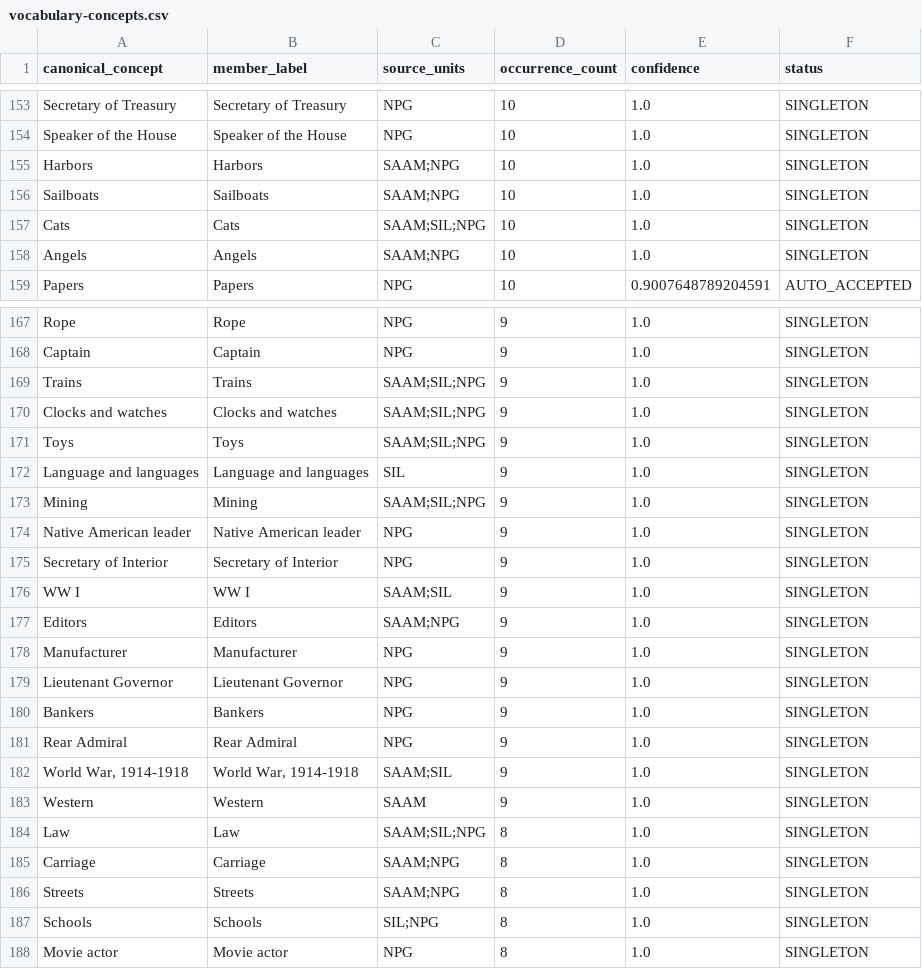
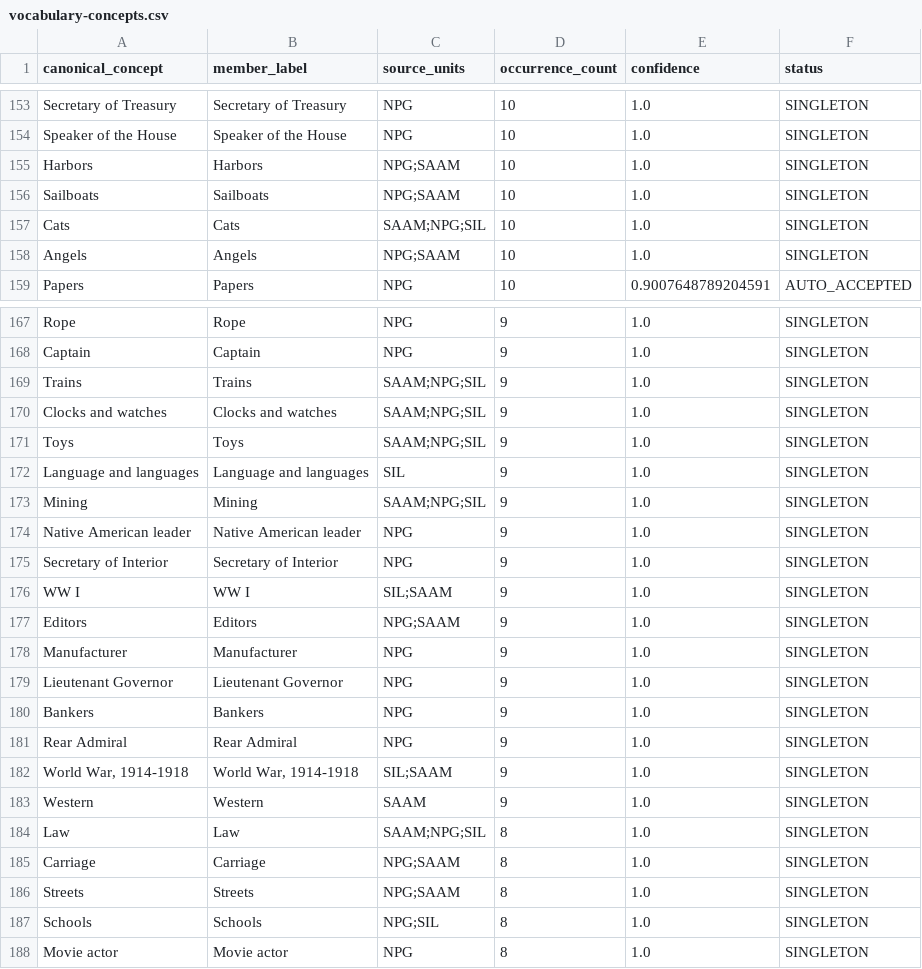
Before and after one commit to thinkingsense-ai/Docker, a CSV file: demos/smithsonian-poc/vocabulary-concepts.csv, drawn as a sheet; only a part is shown, gaps mark what is left out; the diff covers the shown part only.

```diff
--- a/demos/smithsonian-poc/vocabulary-concepts.csv
+++ b/demos/smithsonian-poc/vocabulary-concepts.csv
@@ -154,6 +154,6 @@ canonical_concept,member_label,source_units,occurrence_count,confidence,status
 "Speaker of the House","Speaker of the House","NPG",10,1.0,SINGLETON
-"Harbors","Harbors","SAAM;NPG",10,1.0,SINGLETON
-"Sailboats","Sailboats","SAAM;NPG",10,1.0,SINGLETON
-"Cats","Cats","SAAM;SIL;NPG",10,1.0,SINGLETON
-"Angels","Angels","SAAM;NPG",10,1.0,SINGLETON
+"Harbors","Harbors","NPG;SAAM",10,1.0,SINGLETON
+"Sailboats","Sailboats","NPG;SAAM",10,1.0,SINGLETON
+"Cats","Cats","SAAM;NPG;SIL",10,1.0,SINGLETON
+"Angels","Angels","NPG;SAAM",10,1.0,SINGLETON
 "Papers","Papers","NPG",10,0.9007648789204591,AUTO_ACCEPTED
@@ -168,11 +168,11 @@ canonical_concept,member_label,source_units,occurrence_count,confidence,status
 "Captain","Captain","NPG",9,1.0,SINGLETON
-"Trains","Trains","SAAM;SIL;NPG",9,1.0,SINGLETON
-"Clocks and watches","Clocks and watches","SAAM;SIL;NPG",9,1.0,SINGLETON
-"Toys","Toys","SAAM;SIL;NPG",9,1.0,SINGLETON
+"Trains","Trains","SAAM;NPG;SIL",9,1.0,SINGLETON
+"Clocks and watches","Clocks and watches","SAAM;NPG;SIL",9,1.0,SINGLETON
+"Toys","Toys","SAAM;NPG;SIL",9,1.0,SINGLETON
 "Language and languages","Language and languages","SIL",9,1.0,SINGLETON
-"Mining","Mining","SAAM;SIL;NPG",9,1.0,SINGLETON
+"Mining","Mining","SAAM;NPG;SIL",9,1.0,SINGLETON
 "Native American leader","Native American leader","NPG",9,1.0,SINGLETON
 "Secretary of Interior","Secretary of Interior","NPG",9,1.0,SINGLETON
-"WW I","WW I","SAAM;SIL",9,1.0,SINGLETON
-"Editors","Editors","SAAM;NPG",9,1.0,SINGLETON
+"WW I","WW I","SIL;SAAM",9,1.0,SINGLETON
+"Editors","Editors","NPG;SAAM",9,1.0,SINGLETON
 "Manufacturer","Manufacturer","NPG",9,1.0,SINGLETON
@@ -181,8 +181,8 @@ canonical_concept,member_label,source_units,occurrence_count,confidence,status
 "Rear Admiral","Rear Admiral","NPG",9,1.0,SINGLETON
-"World War, 1914-1918","World War, 1914-1918","SAAM;SIL",9,1.0,SINGLETON
+"World War, 1914-1918","World War, 1914-1918","SIL;SAAM",9,1.0,SINGLETON
 "Western","Western","SAAM",9,1.0,SINGLETON
-"Law","Law","SAAM;SIL;NPG",8,1.0,SINGLETON
-"Carriage","Carriage","SAAM;NPG",8,1.0,SINGLETON
-"Streets","Streets","SAAM;NPG",8,1.0,SINGLETON
-"Schools","Schools","SIL;NPG",8,1.0,SINGLETON
+"Law","Law","SAAM;NPG;SIL",8,1.0,SINGLETON
+"Carriage","Carriage","NPG;SAAM",8,1.0,SINGLETON
+"Streets","Streets","NPG;SAAM",8,1.0,SINGLETON
+"Schools","Schools","NPG;SIL",8,1.0,SINGLETON
 "Movie actor","Movie actor","NPG",8,1.0,SINGLETON
```
Also changed, not shown: 106 edited cells elsewhere in this file, 3 other files.
